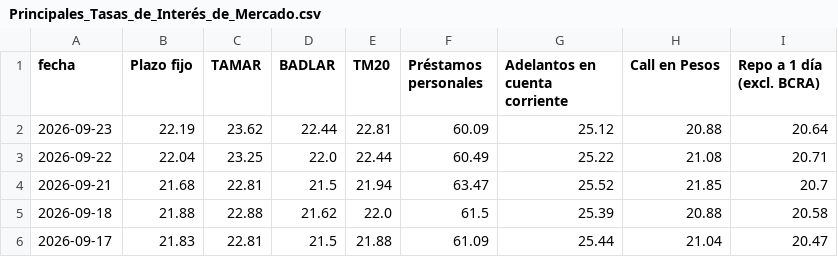
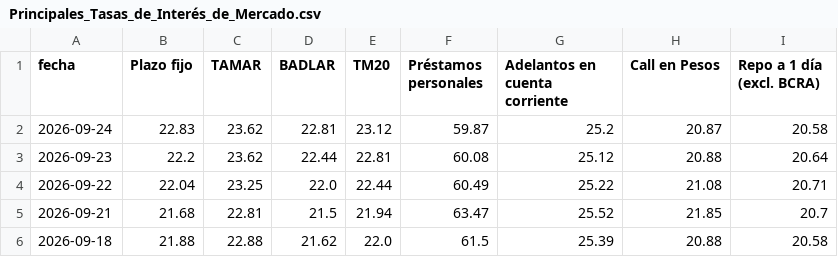
Before and after one commit to jesusrobles824/Automatizacion-descarga-bases-de-datos-Python, a CSV file: Principales_Tasas_de_Interés_de_Mercado.csv, drawn as a sheet; only a part is shown; the shorter side is filled out with more unchanged rows.

```diff
--- a/Principales_Tasas_de_Interés_de_Mercado.csv
+++ b/Principales_Tasas_de_Interés_de_Mercado.csv
@@ -1,3 +1,4 @@
 fecha,Plazo fijo,TAMAR,BADLAR,TM20,Préstamos personales,Adelantos en cuenta corriente,Call en Pesos,Repo a 1 día (excl. BCRA)
-2026-09-23,22.19,23.62,22.44,22.81,60.09,25.12,20.88,20.64
+2026-09-24,22.83,23.62,22.81,23.12,59.87,25.2,20.87,20.58
+2026-09-23,22.2,23.62,22.44,22.81,60.08,25.12,20.88,20.64
 2026-09-22,22.04,23.25,22.0,22.44,60.49,25.22,21.08,20.71
```
Also changed, not shown: ADRs_Precios.csv, ADRs_variacion_porcentual_diaria.csv, 7 other files.
